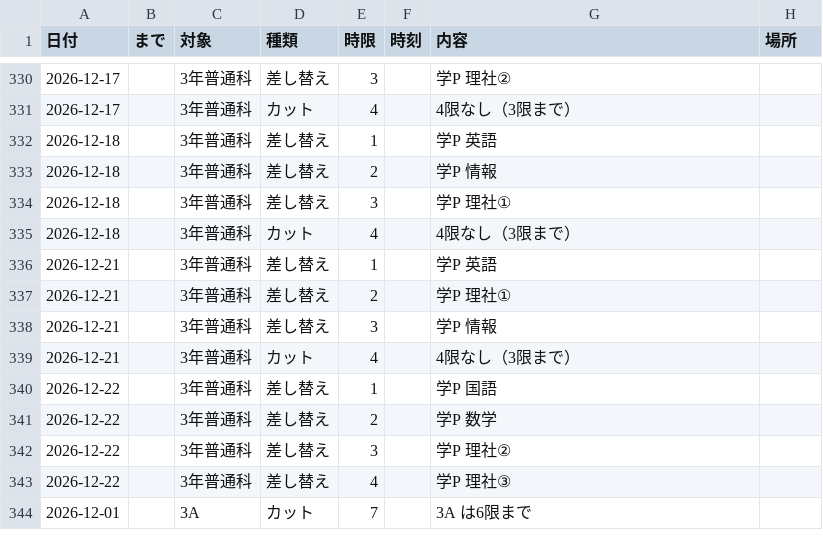
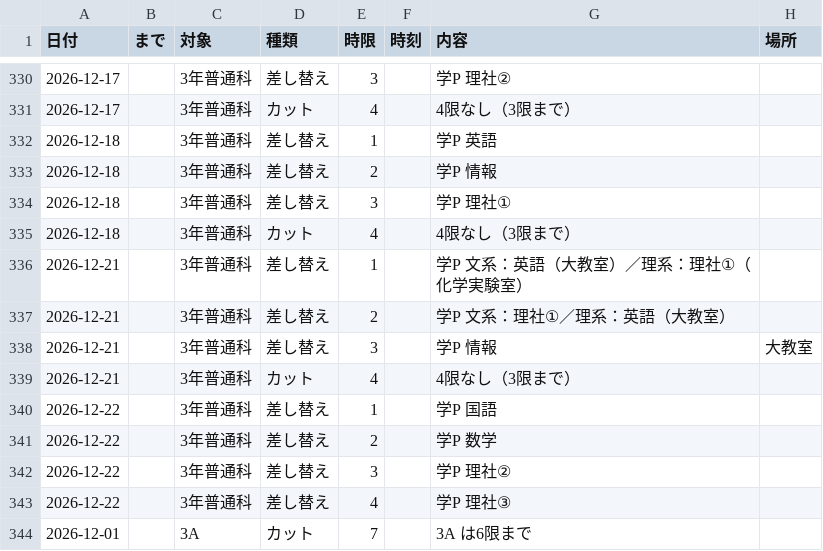
Before and after one commit to upopotennis-gif/jikanwari-navi, a CSV file: 予定.csv, drawn as a sheet; only a part is shown, gaps mark what is left out.

```diff
--- a/予定.csv
+++ b/予定.csv
@@ -335,5 +335,5 @@
 2026-12-18,,3年普通科,カット,4,,4限なし（3限まで）,
-2026-12-21,,3年普通科,差し替え,1,,学P 英語,
-2026-12-21,,3年普通科,差し替え,2,,学P 理社①,
-2026-12-21,,3年普通科,差し替え,3,,学P 情報,
+2026-12-21,,3年普通科,差し替え,1,,学P 文系：英語（大教室）／理系：理社①（化学実験室）,
+2026-12-21,,3年普通科,差し替え,2,,学P 文系：理社①／理系：英語（大教室）,
+2026-12-21,,3年普通科,差し替え,3,,学P 情報,大教室
 2026-12-21,,3年普通科,カット,4,,4限なし（3限まで）,
```
Also changed, not shown: 4 other files.
